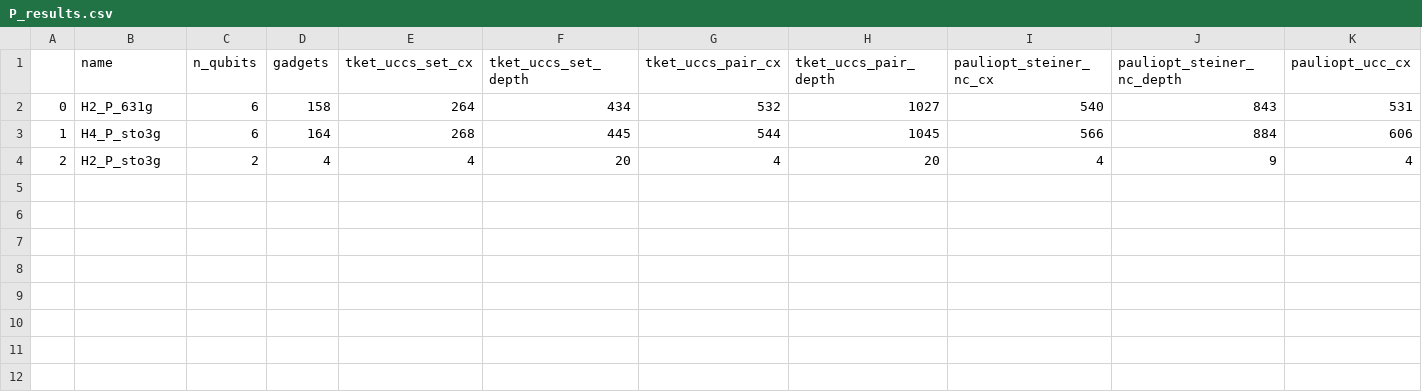
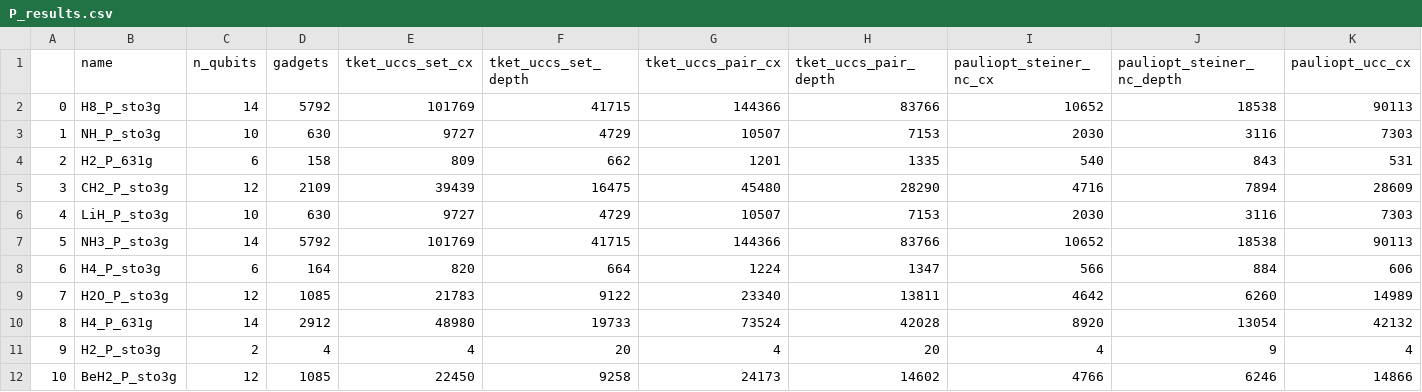
Before and after one commit to daehiff/pauliopt, a CSV file: experiments/data/pauli/uccsd/line/P_results.csv, drawn as a sheet; only a part is shown; addresses are those after the commit; rows hold the shown columns only; the diff names each change by its address in the sheet, - before the commit and + after, or states it on an @@ line.

```diff
--- a/experiments/data/pauli/uccsd/line/P_results.csv
+++ b/experiments/data/pauli/uccsd/line/P_results.csv
+row 2: 0 | H8_P_sto3g | 14 | 5792 | 101769 | 41715 | 144366 | 83766 | 10652 | 18538 | 90113
+row 3: 1 | NH_P_sto3g | 10 | 630 | 9727 | 4729 | 10507 | 7153 | 2030 | 3116 | 7303
-A4: 0
+A4: 2
-E4 (tket_uccs_set_cx): 264
+E4 (tket_uccs_set_cx): 809
-F4 (tket_uccs_set_depth): 434
+F4 (tket_uccs_set_depth): 662
-G4 (tket_uccs_pair_cx): 532
+G4 (tket_uccs_pair_cx): 1201
-H4 (tket_uccs_pair_depth): 1027
+H4 (tket_uccs_pair_depth): 1335
+row 5: 3 | CH2_P_sto3g | 12 | 2109 | 39439 | 16475 | 45480 | 28290 | 4716 | 7894 | 28609
+row 6: 4 | LiH_P_sto3g | 10 | 630 | 9727 | 4729 | 10507 | 7153 | 2030 | 3116 | 7303
+row 7: 5 | NH3_P_sto3g | 14 | 5792 | 101769 | 41715 | 144366 | 83766 | 10652 | 18538 | 90113
-A8: 1
+A8: 6
-E8 (tket_uccs_set_cx): 268
+E8 (tket_uccs_set_cx): 820
-F8 (tket_uccs_set_depth): 445
+F8 (tket_uccs_set_depth): 664
-G8 (tket_uccs_pair_cx): 544
+G8 (tket_uccs_pair_cx): 1224
-H8 (tket_uccs_pair_depth): 1045
+H8 (tket_uccs_pair_depth): 1347
+row 9: 7 | H2O_P_sto3g | 12 | 1085 | 21783 | 9122 | 23340 | 13811 | 4642 | 6260 | 14989
+row 10: 8 | H4_P_631g | 14 | 2912 | 48980 | 19733 | 73524 | 42028 | 8920 | 13054 | 42132
-A11: 2
+A11: 9
+row 12: 10 | BeH2_P_sto3g | 12 | 1085 | 22450 | 9258 | 24173 | 14602 | 4766 | 6246 | 14866
```
Also changed, not shown: experiments/data/pauli/uccsd/complete/P_results.csv, experiments/data/pauli/uccsd/cycle/BK_results.csv, 7 other files.
